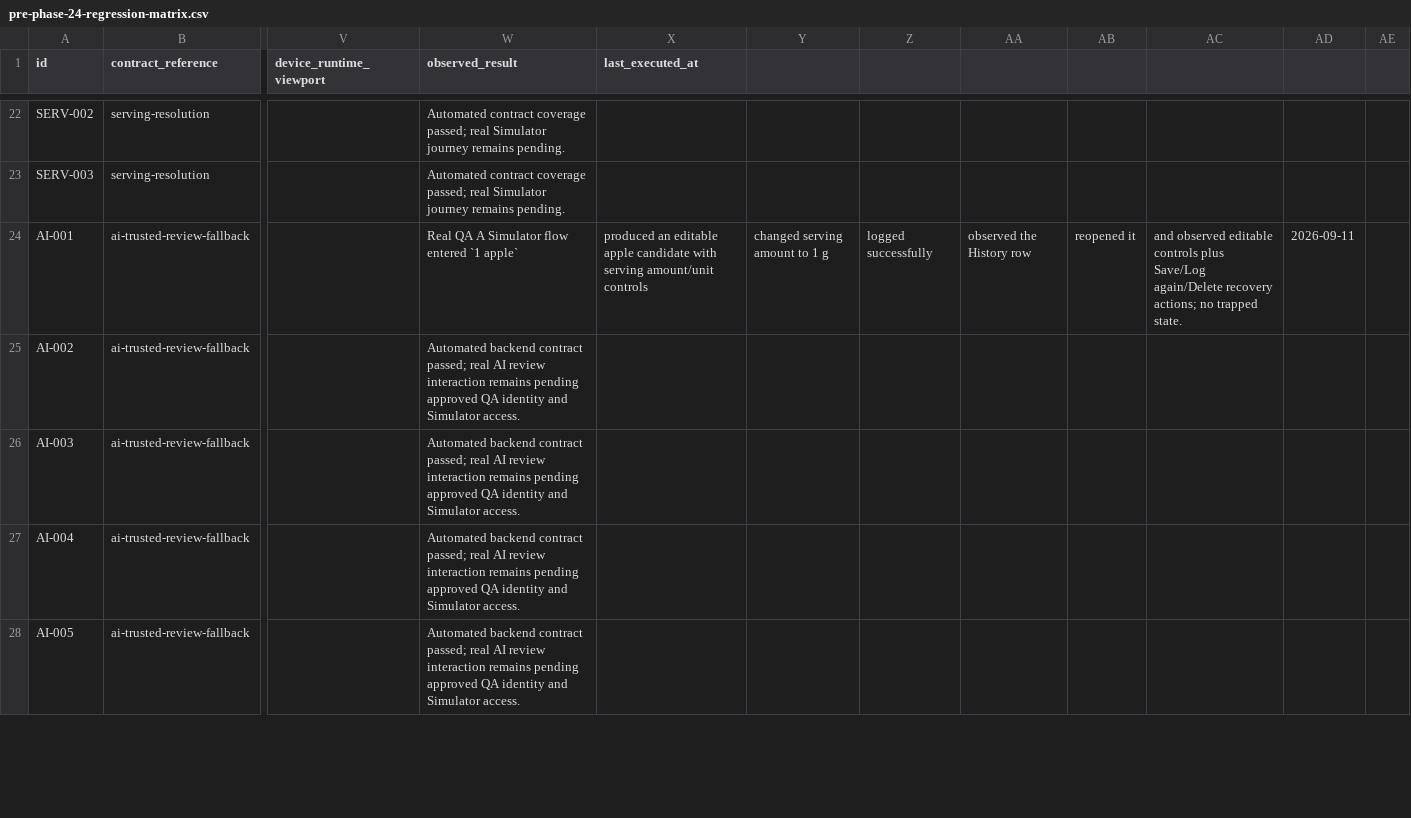
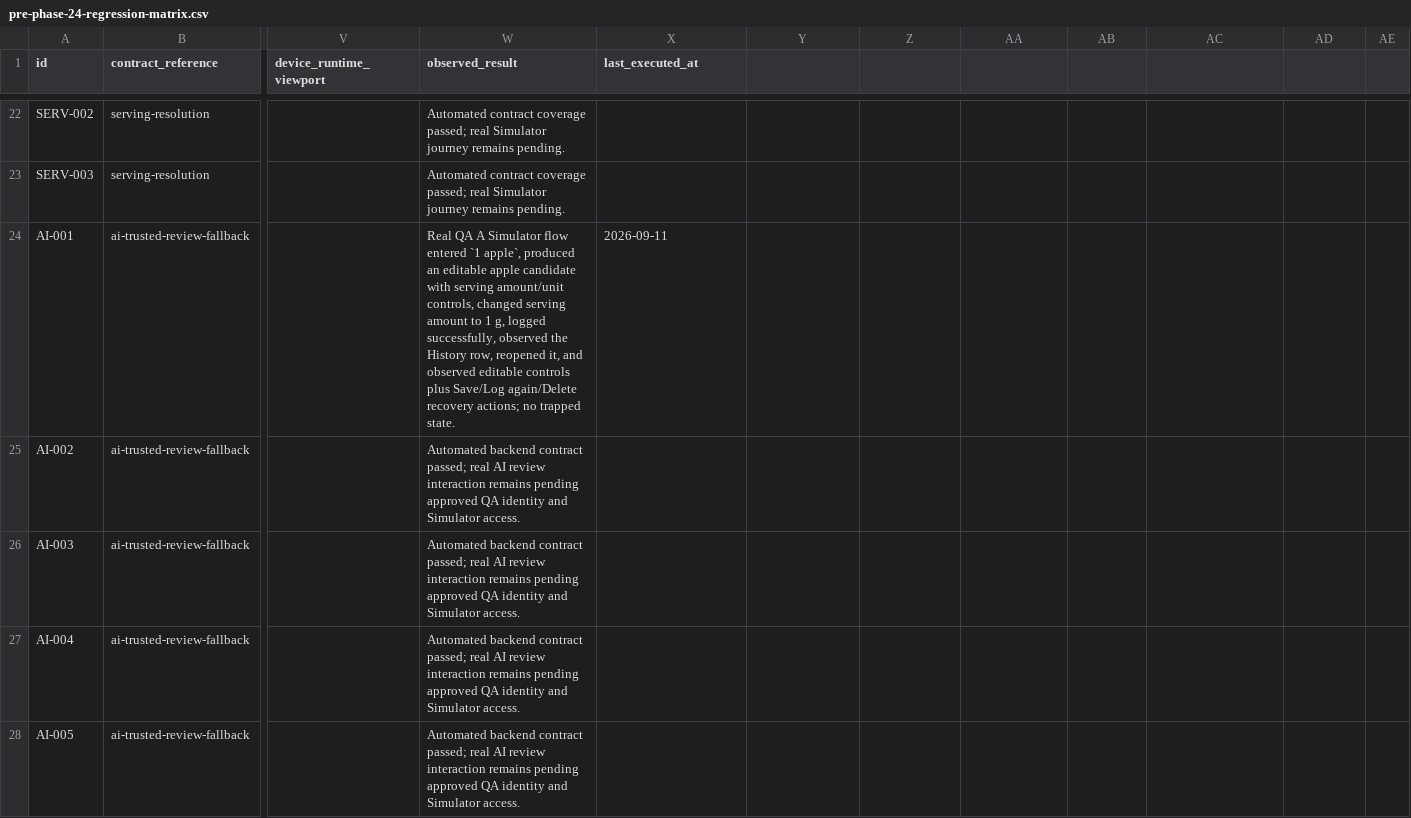
Before and after one commit to joshuaAryy/food-tracker, a CSV file: docs/superpowers/pre-phase-24-regression-matrix.csv, drawn as a sheet; only a part is shown, gaps mark what is left out; the diff covers the shown part only; the diff names each change by its address in the sheet, - before the commit and + after, or states it on an @@ line.

```diff
--- a/docs/superpowers/pre-phase-24-regression-matrix.csv
+++ b/docs/superpowers/pre-phase-24-regression-matrix.csv
-W24 (observed_result): …entered `1 apple`
+W24 (observed_result): …entered `1 apple`, produced an editable apple candidate with serving amount/unit controls, changed serving amount to 1 g, logged successfully, observed the History row, reopened it, and observed editable controls plus Save/Log again/Delete recovery actions; no trapped state.
-X24 (last_executed_at): produced an editable apple candidate with serving amount/unit controls
+X24 (last_executed_at): 2026-09-11
-Y24: changed serving amount to 1 g
+Y24: (empty)
-Z24: logged successfully
+Z24: (empty)
-AA24: observed the History row
+AA24: (empty)
-AB24: reopened it
+AB24: (empty)
-AC24: and observed editable controls plus Save/Log again/Delete recovery actions; no trapped state.
+AC24: (empty)
-AD24: 2026-09-11
+AD24: (empty)
```
Also changed, not shown: 53 edited cells elsewhere in this file, 2 other files.
